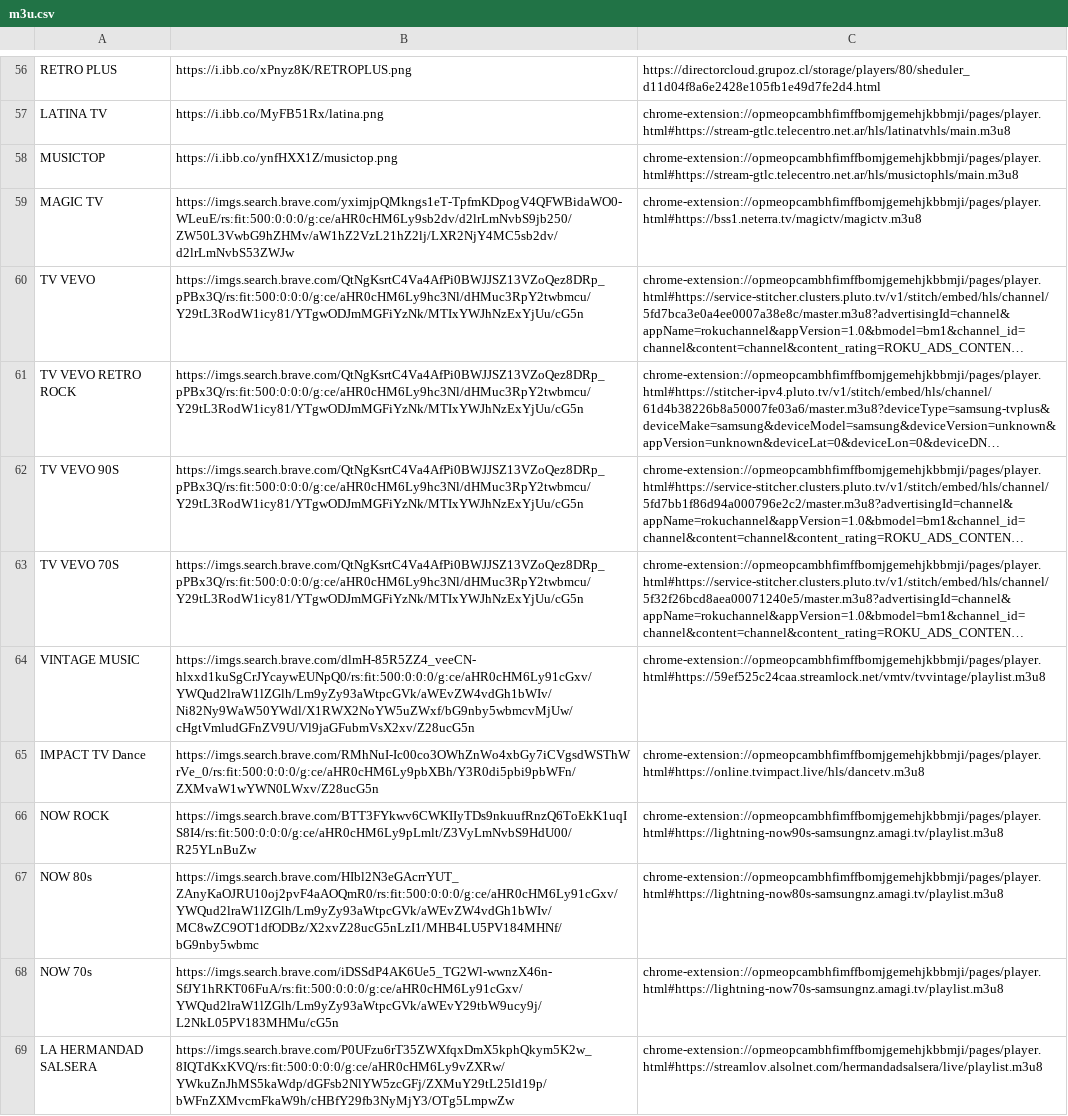
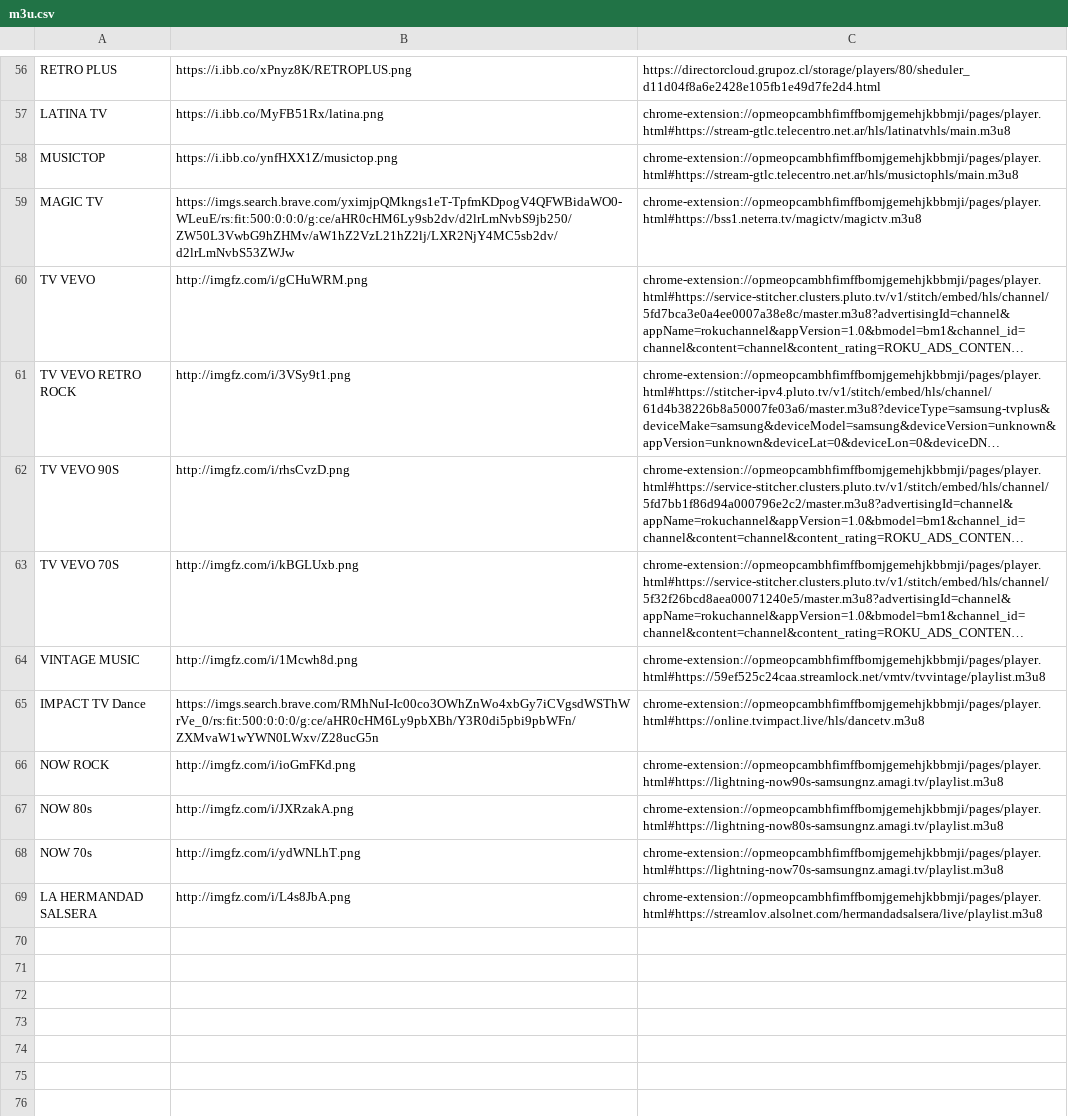
Before and after one commit to galvanoteca2001/FLOW, a CSV file: m3u.csv, drawn as a sheet; only a part is shown, gaps mark what is left out; long unchanged cells end in …; the diff names each change by its address in the sheet, - before the commit and + after, or states it on an @@ line.

Commit message:
Update m3u.csv

```diff
--- a/m3u.csv
+++ b/m3u.csv
-B60: https://imgs.search.brave.com/QtNgKsrtC4Va4AfPi0BWJJSZ13VZoQez8DRp_pPBx3Q/rs:fit:500:0:0:0/g:ce/aHR0cHM6Ly9hc3Nl/dHMuc3RpY2twbmcu/Y29tL3RodW1icy81/YTgwODJmMGFiYzNk/MTIxYWJhNzExYjUu/cG5n
+B60: http://imgfz.com/i/gCHuWRM.png
-B61: https://imgs.search.brave.com/QtNgKsrtC4Va4AfPi0BWJJSZ13VZoQez8DRp_pPBx3Q/rs:fit:500:0:0:0/g:ce/aHR0cHM6Ly9hc3Nl/dHMuc3RpY2twbmcu/Y29tL3RodW1icy81/YTgwODJmMGFiYzNk/MTIxYWJhNzExYjUu/cG5n
+B61: http://imgfz.com/i/3VSy9t1.png
-B62: https://imgs.search.brave.com/QtNgKsrtC4Va4AfPi0BWJJSZ13VZoQez8DRp_pPBx3Q/rs:fit:500:0:0:0/g:ce/aHR0cHM6Ly9hc3Nl/dHMuc3RpY2twbmcu/Y29tL3RodW1icy81/YTgwODJmMGFiYzNk/MTIxYWJhNzExYjUu/cG5n
+B62: http://imgfz.com/i/rhsCvzD.png
-B63: https://imgs.search.brave.com/QtNgKsrtC4Va4AfPi0BWJJSZ13VZoQez8DRp_pPBx3Q/rs:fit:500:0:0:0/g:ce/aHR0cHM6Ly9hc3Nl/dHMuc3RpY2twbmcu/Y29tL3RodW1icy81/YTgwODJmMGFiYzNk/MTIxYWJhNzExYjUu/cG5n
+B63: http://imgfz.com/i/kBGLUxb.png
-B64: https://imgs.search.brave.com/dlmH-85R5ZZ4_veeCN-hlxxd1kuSgCrJYcaywEUNpQ0/rs:fit:500:0:0:0/g:ce/aHR0cHM6Ly91cGxv/YWQud2lraW1lZGlh/Lm9yZy93aWtpcGVk/aWEvZW4vdGh1bWIv/Ni82Ny9WaW50YWdl/X1RWX2NoYW5uZWxf/bG9nby5wbmcvMjUw/cHgtVmludGFnZV9U/Vl9jaGFubmVsX2xv/Z28ucG5n
+B64: http://imgfz.com/i/1Mcwh8d.png
-B66: https://imgs.search.brave.com/BTT3FYkwv6CWKIIyTDs9nkuufRnzQ6ToEkK1uqIS8I4/rs:fit:500:0:0:0/g:ce/aHR0cHM6Ly9pLmlt/Z3VyLmNvbS9HdU00/R25YLnBuZw
+B66: http://imgfz.com/i/ioGmFKd.png
-B67: https://imgs.search.brave.com/HIbl2N3eGAcrrYUT_ZAnyKaOJRU10oj2pvF4aAOQmR0/rs:fit:500:0:0:0/g:ce/aHR0cHM6Ly91cGxv/YWQud2lraW1lZGlh/Lm9yZy93aWtpcGVk/aWEvZW4vdGh1bWIv/MC8wZC9OT1dfODBz/X2xvZ28ucG5nLzI1/MHB4LU5PV184MHNf/bG9nby5wbmc
+B67: http://imgfz.com/i/JXRzakA.png
-B68: https://imgs.search.brave.com/iDSSdP4AK6Ue5_TG2Wl-wwnzX46n-SfJY1hRKT06FuA/rs:fit:500:0:0:0/g:ce/aHR0cHM6Ly91cGxv/YWQud2lraW1lZGlh/Lm9yZy93aWtpcGVk/aWEvY29tbW9ucy9j/L2NkL05PV183MHMu/cG5n
+B68: http://imgfz.com/i/ydWNLhT.png
-B69: https://imgs.search.brave.com/P0UFzu6rT35ZWXfqxDmX5kphQkym5K2w_8IQTdKxKVQ/rs:fit:500:0:0:0/g:ce/aHR0cHM6Ly9vZXRw/YWkuZnJhMS5kaWdp/dGFsb2NlYW5zcGFj/ZXMuY29tL25ld19p/bWFnZXMvcmFkaW9h/cHBfY29fb3NyMjY3/OTg5LmpwZw
+B69: http://imgfz.com/i/L4s8JbA.png
```
